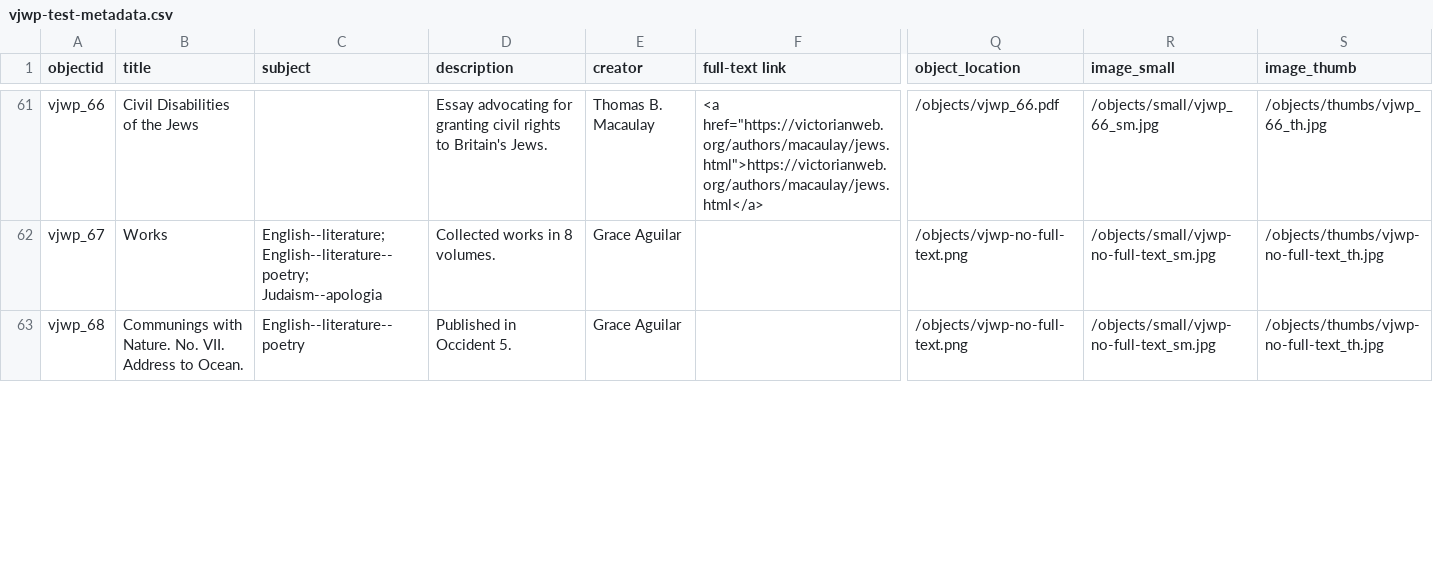
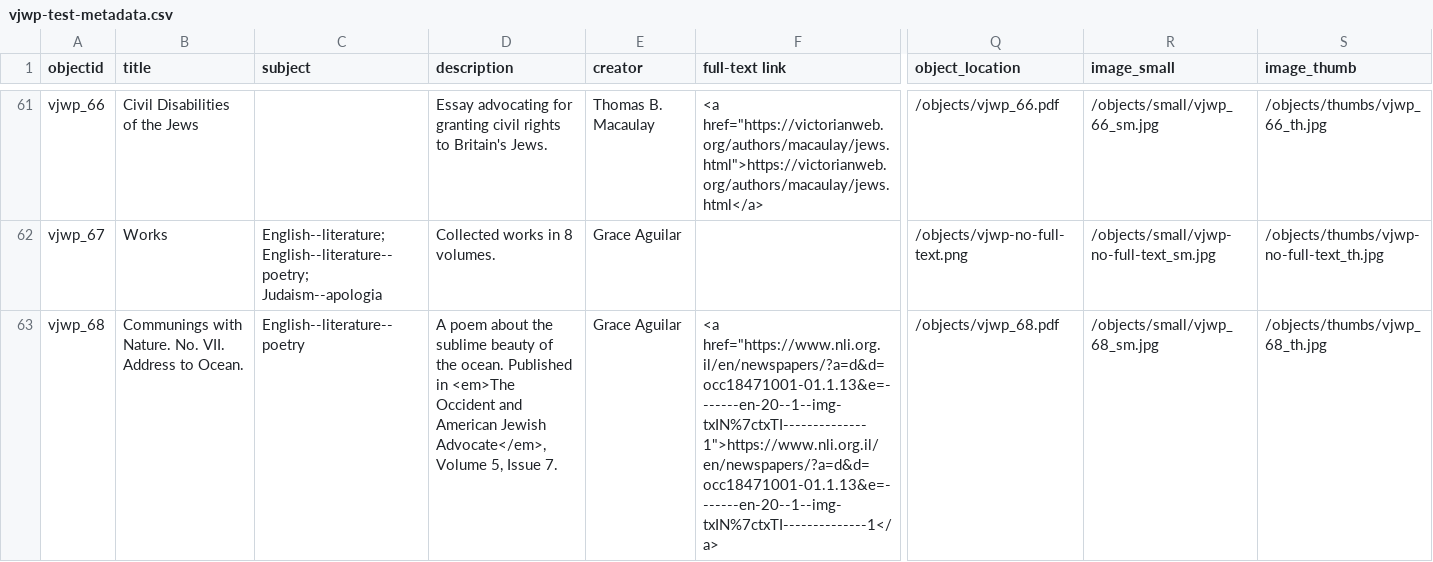
Before and after one commit to ktzrbn/vjwp2, a CSV file: _data/vjwp-test-metadata.csv, drawn as a sheet; only a part is shown, gaps mark what is left out; the diff covers the shown part only; the diff names each change by its address in the sheet, - before the commit and + after, or states it on an @@ line.

Commit message:
updates vjwp 68

```diff
--- a/_data/vjwp-test-metadata.csv
+++ b/_data/vjwp-test-metadata.csv
-D63 (description): Published in Occident 5.
+D63 (description): A poem about the sublime beauty of the ocean. Published in <em>The Occident and American Jewish Advocate</em>, Volume 5, Issue 7.
-F63 (full-text link): (empty)
+F63 (full-text link): <a href="https://www.nli.org.il/en/newspapers/?a=d&d=occ18471001-01.1.13&e=-------en-20--1--img-txIN%7ctxTI--------------1">https://www.nli.org.il/en/newspapers/?a=d&d=occ18471001-01.1.13&e=-------en-20--1--img-txIN%7ctxTI--------------1</a>
-Q63 (object_location): /objects/vjwp-no-full-text.png
+Q63 (object_location): /objects/vjwp_68.pdf
-R63 (image_small): /objects/small/vjwp-no-full-text_sm.jpg
+R63 (image_small): /objects/small/vjwp_68_sm.jpg
-S63 (image_thumb): /objects/thumbs/vjwp-no-full-text_th.jpg
+S63 (image_thumb): /objects/thumbs/vjwp_68_th.jpg
```
Also changed, not shown: 4 edited cells elsewhere in this file.
